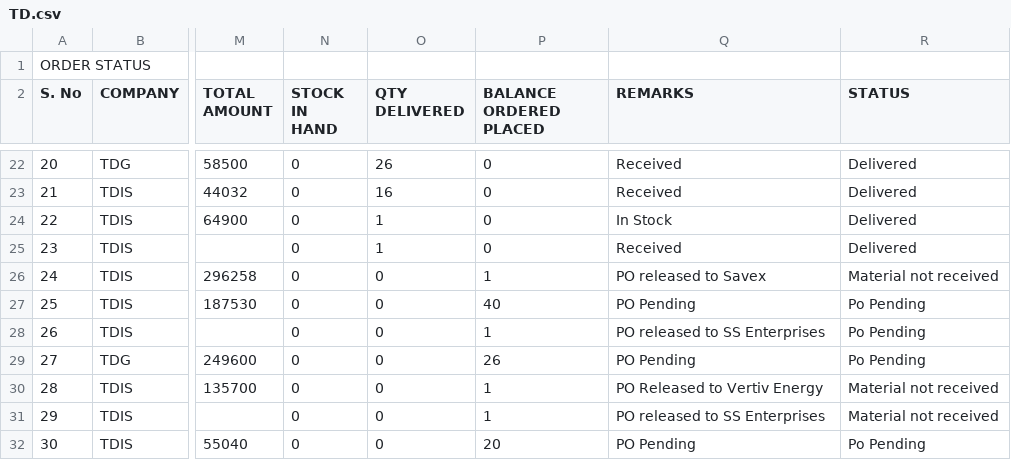
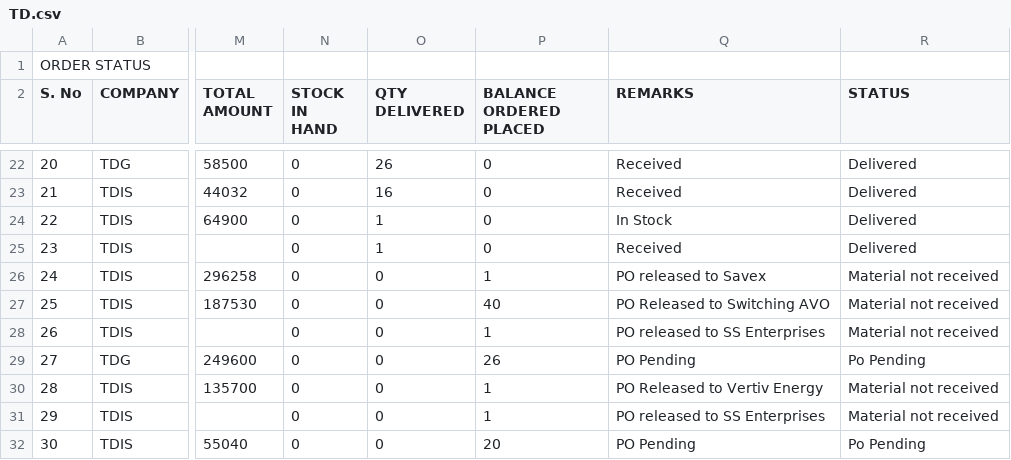
Before and after one commit to SimbhuTwice/TDGIS, a CSV file: TD.csv, drawn as a sheet; only a part is shown, gaps mark what is left out; the diff names each change by its address in the sheet, - before the commit and + after, or states it on an @@ line.

Commit message:
Add files via upload

```diff
--- a/TD.csv
+++ b/TD.csv
-Q27 (REMARKS): PO Pending
+Q27 (REMARKS): PO Released to Switching AVO
-R27:R28 (STATUS): Po Pending
+R27:R28 (STATUS): Material not received
```
